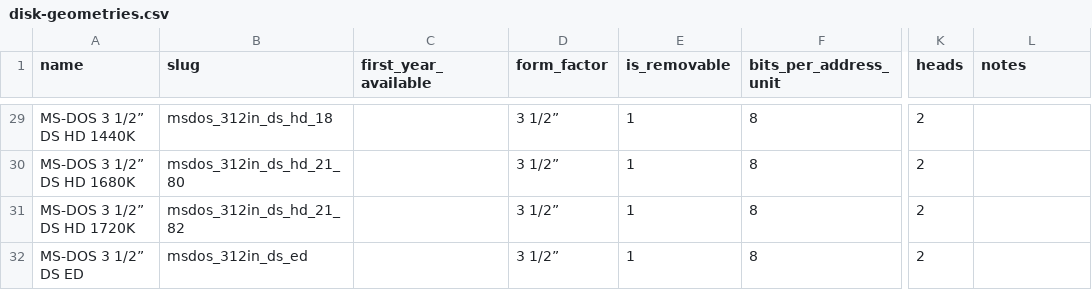
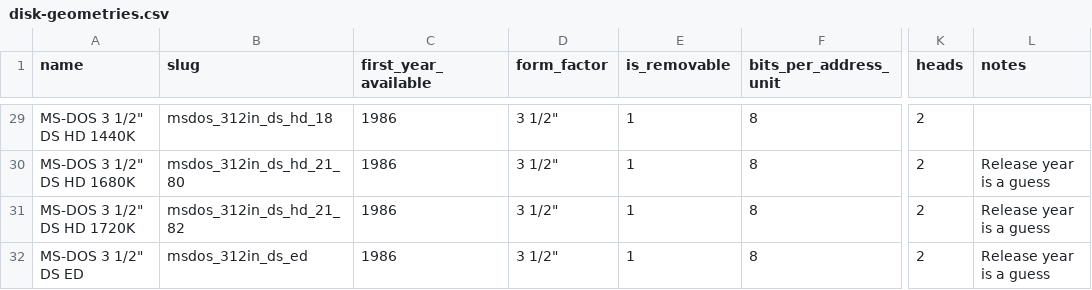
Before and after one commit to dargueta/disko, a CSV file: disks/disk-geometries.csv, drawn as a sheet; only a part is shown, gaps mark what is left out; the diff covers the shown part only; the diff names each change by its address in the sheet, - before the commit and + after, or states it on an @@ line.

```diff
--- a/disks/disk-geometries.csv
+++ b/disks/disk-geometries.csv
-A29 (name): MS-DOS 3 1/2” DS HD 1440K
+A29 (name): MS-DOS 3 1/2" DS HD 1440K
-C29:C32 (first_year_available): (empty)
+C29:C32 (first_year_available): 1986
-D29:D32 (form_factor): 3 1/2”
+D29:D32 (form_factor): 3 1/2"
-A30 (name): MS-DOS 3 1/2” DS HD 1680K
+A30 (name): MS-DOS 3 1/2" DS HD 1680K
-L30:L32 (notes): (empty)
+L30:L32 (notes): Release year is a guess
-A31 (name): MS-DOS 3 1/2” DS HD 1720K
+A31 (name): MS-DOS 3 1/2" DS HD 1720K
-A32 (name): MS-DOS 3 1/2” DS ED
+A32 (name): MS-DOS 3 1/2" DS ED
```
Also changed, not shown: 68 edited cells elsewhere in this file.
